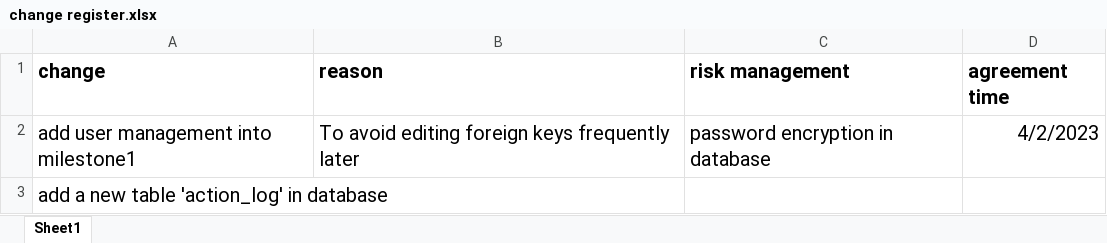
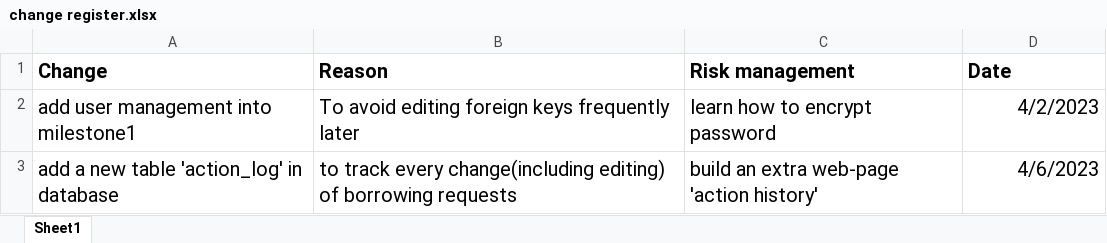
Before and after one commit to WanxiaJaneYang/Labman, an Excel workbook: project management/change register.xlsx, sheet Sheet1, drawn as a sheet; values as stored, in another font and other column widths than the file's, no borders; removed rows and columns are numbered as before the commit, all else as after; the diff names each change by its address in the sheet, - before the commit and + after, or states it on an @@ line.

Commit message:
update change register

```diff
--- a/project management/change register.xlsx (sheet Sheet1)
+++ b/project management/change register.xlsx (sheet Sheet1)
-row 1: change | reason | risk management | agreement time
+row 1: Change | Reason | Risk management | Date
-C2: password encryption in database
+C2: learn how to encrypt password
-B3: (empty)
+B3: to track every change(including editing) of borrowing requests
-C3: (empty)
+C3: build an extra web-page 'action history'
-D3: (empty)
+D3: 4/6/2023
```
